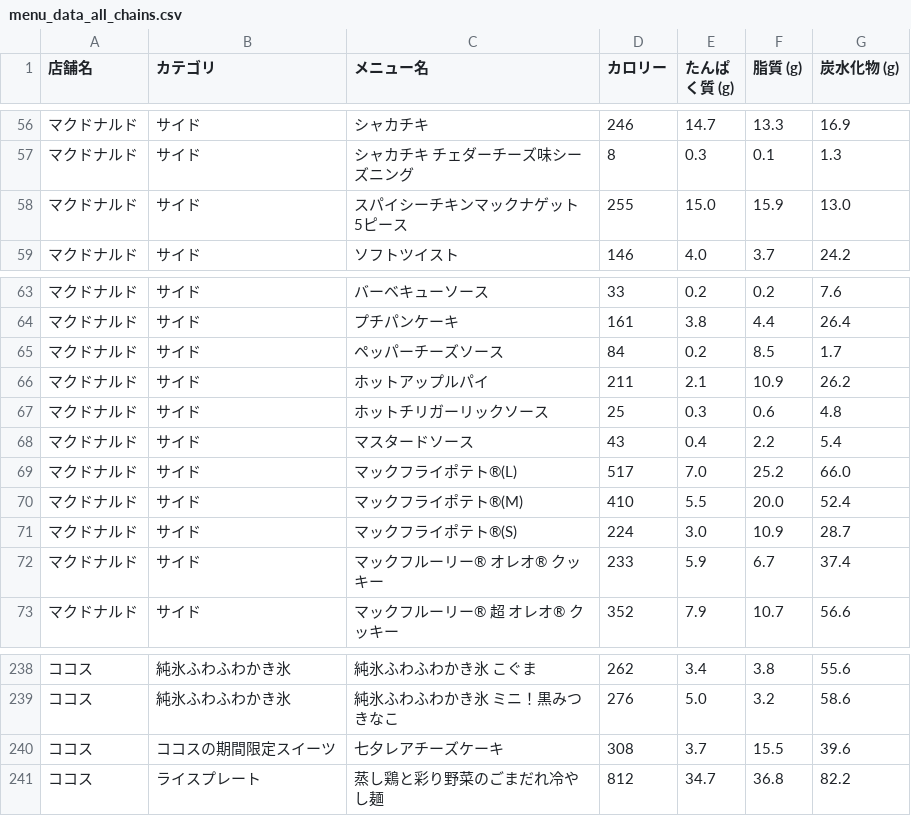
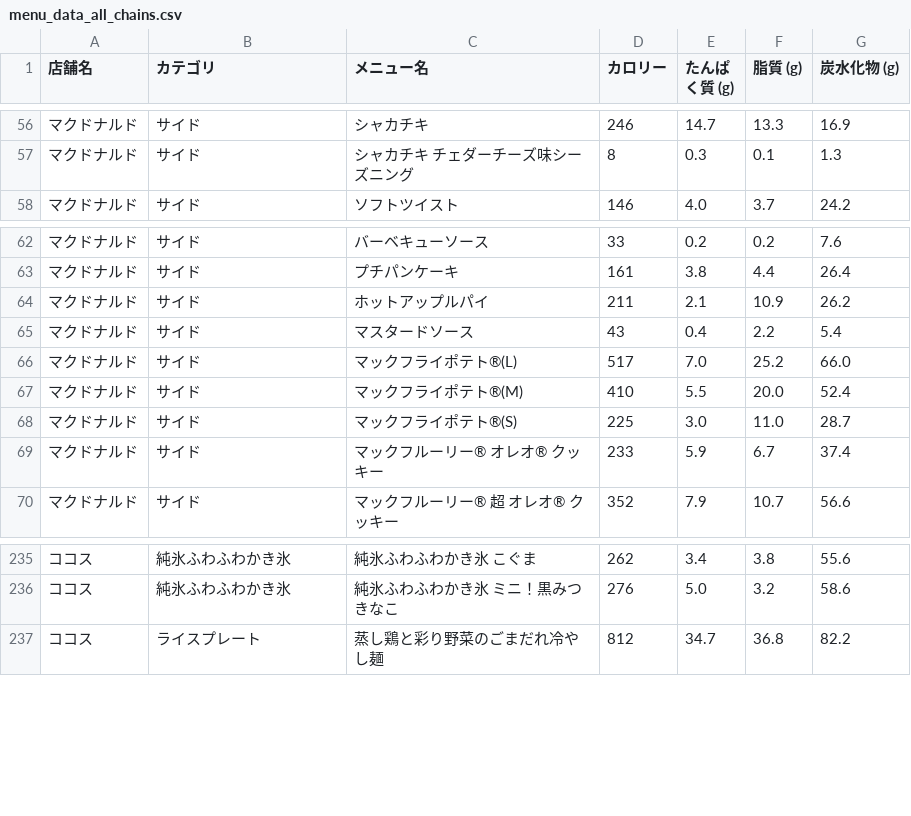
Before and after one commit to oimoemu/pfc-mcdonalds-auto, a CSV file: menu_data_all_chains.csv, drawn as a sheet; only a part is shown, gaps mark what is left out.

```diff
--- a/menu_data_all_chains.csv
+++ b/menu_data_all_chains.csv
@@ -57,3 +57,2 @@
 マクドナルド,サイド,シャカチキ チェダーチーズ味シーズニング,8,0.3,0.1,1.3
-マクドナルド,サイド,スパイシーチキンマックナゲット 5ピース,255,15.0,15.9,13.0
 マクドナルド,サイド,ソフトツイスト,146,4.0,3.7,24.2
@@ -64,5 +63,3 @@
 マクドナルド,サイド,プチパンケーキ,161,3.8,4.4,26.4
-マクドナルド,サイド,ペッパーチーズソース,84,0.2,8.5,1.7
 マクドナルド,サイド,ホットアップルパイ,211,2.1,10.9,26.2
-マクドナルド,サイド,ホットチリガーリックソース,25,0.3,0.6,4.8
 マクドナルド,サイド,マスタードソース,43,0.4,2.2,5.4
@@ -70,3 +67,3 @@
 マクドナルド,サイド,マックフライポテト®(M),410,5.5,20.0,52.4
-マクドナルド,サイド,マックフライポテト®(S),224,3.0,10.9,28.7
+マクドナルド,サイド,マックフライポテト®(S),225,3.0,11.0,28.7
 マクドナルド,サイド,マックフルーリー® オレオ® クッキー,233,5.9,6.7,37.4
@@ -239,3 +236,2 @@
 ココス,純氷ふわふわかき氷,純氷ふわふわかき氷 ミニ！黒みつきなこ,276,5.0,3.2,58.6
-ココス,ココスの期間限定スイーツ,七夕レアチーズケーキ,308,3.7,15.5,39.6
 ココス,ライスプレート,蒸し鶏と彩り野菜のごまだれ冷やし麺,812,34.7,36.8,82.2
```
